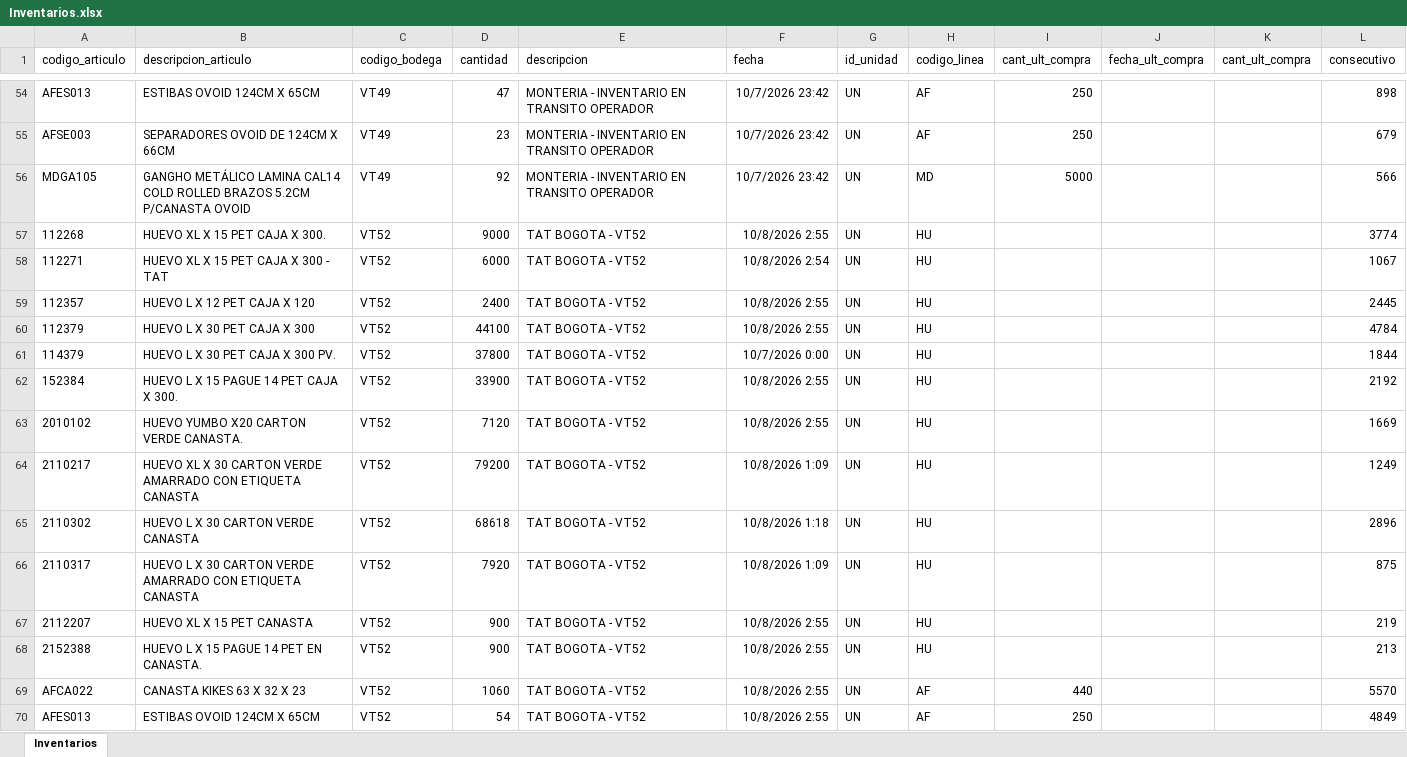
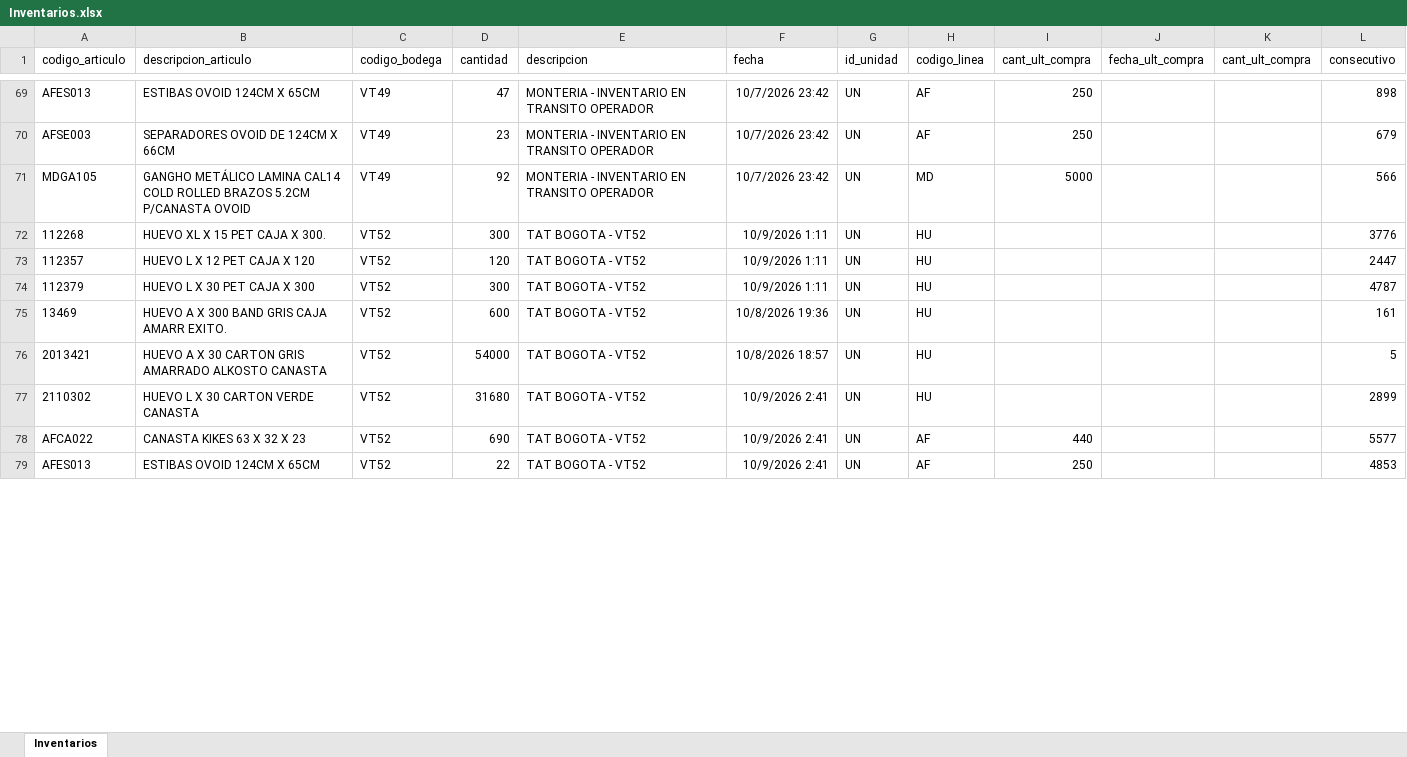
Before and after one commit to CamiVargas25/Inventarios, an Excel workbook: Inventarios.xlsx, sheet Inventarios, drawn as a sheet; only a part is shown, gaps mark what is left out; values as stored, in another font and other column widths than the file's, no borders; removed rows and columns are numbered as before the commit, all else as after; the diff covers the shown part only; the diff names each change by its address in the sheet, - before the commit and + after, or states it on an @@ line.

```diff
--- a/Inventarios.xlsx (sheet Inventarios)
+++ b/Inventarios.xlsx (sheet Inventarios)
-D72 (cantidad): 9000
+D72 (cantidad): 300
-F72 (fecha): 10/8/2026 2:55
+F72 (fecha): 10/9/2026 1:11
-L72 (consecutivo): 3774
+L72 (consecutivo): 3776
-row 58: 112271 | HUEVO XL X 15 PET CAJA X 300 - TAT | VT52 | 6000 | TAT BOGOTA - VT52 | 10/8/2026 2:54 | UN | HU |  |  |  | 1067
-D73 (cantidad): 2400
+D73 (cantidad): 120
-F73:F74 (fecha): 10/8/2026 2:55
+F73:F74 (fecha): 10/9/2026 1:11
-L73 (consecutivo): 2445
+L73 (consecutivo): 2447
-D74 (cantidad): 44100
+D74 (cantidad): 300
-L74 (consecutivo): 4784
+L74 (consecutivo): 4787
-row 61: 114379 | HUEVO L X 30 PET CAJA X 300 PV. | VT52 | 37800 | TAT BOGOTA - VT52 | 10/7/2026 0:00 | UN | HU |  |  |  | 1844
-row 62: 152384 | HUEVO L X 15 PAGUE 14 PET CAJA X 300. | VT52 | 33900 | TAT BOGOTA - VT52 | 10/8/2026 2:55 | UN | HU |  |  |  | 2192
-A75 (codigo_articulo): 2010102
+A75 (codigo_articulo): 13469
-B75 (descripcion_articulo): HUEVO YUMBO X20 CARTON VERDE CANASTA.
+B75 (descripcion_articulo): HUEVO A X 300 BAND GRIS CAJA AMARR EXITO.
-D75 (cantidad): 7120
+D75 (cantidad): 600
-F75 (fecha): 10/8/2026 2:55
+F75 (fecha): 10/8/2026 19:36
-L75 (consecutivo): 1669
+L75 (consecutivo): 161
-A76 (codigo_articulo): 2110217
+A76 (codigo_articulo): 2013421
-B76 (descripcion_articulo): HUEVO XL X 30 CARTON VERDE AMARRADO CON ETIQUETA CANASTA
+B76 (descripcion_articulo): HUEVO A X 30 CARTON GRIS AMARRADO ALKOSTO CANASTA
-D76 (cantidad): 79200
+D76 (cantidad): 54000
-F76 (fecha): 10/8/2026 1:09
+F76 (fecha): 10/8/2026 18:57
-L76 (consecutivo): 1249
+L76 (consecutivo): 5
-D77 (cantidad): 68618
+D77 (cantidad): 31680
-F77 (fecha): 10/8/2026 1:18
+F77 (fecha): 10/9/2026 2:41
-L77 (consecutivo): 2896
+L77 (consecutivo): 2899
-row 66: 2110317 | HUEVO L X 30 CARTON VERDE AMARRADO CON ETIQUETA CANASTA | VT52 | 7920 | TAT BOGOTA - VT52 | 10/8/2026 1:09 | UN | HU |  |  |  | 875
-row 67: 2112207 | HUEVO XL X 15 PET CANASTA | VT52 | 900 | TAT BOGOTA - VT52 | 10/8/2026 2:55 | UN | HU |  |  |  | 219
-row 68: 2152388 | HUEVO L X 15 PAGUE 14 PET EN CANASTA. | VT52 | 900 | TAT BOGOTA - VT52 | 10/8/2026 2:55 | UN | HU |  |  |  | 213
-D78 (cantidad): 1060
+D78 (cantidad): 690
-F78:F79 (fecha): 10/8/2026 2:55
+F78:F79 (fecha): 10/9/2026 2:41
-L78 (consecutivo): 5570
+L78 (consecutivo): 5577
-D79 (cantidad): 54
+D79 (cantidad): 22
-L79 (consecutivo): 4849
+L79 (consecutivo): 4853
```
Also changed, not shown: 58 added rows, 58 removed rows and 238 edited cells elsewhere in this sheet, 5 other files.
